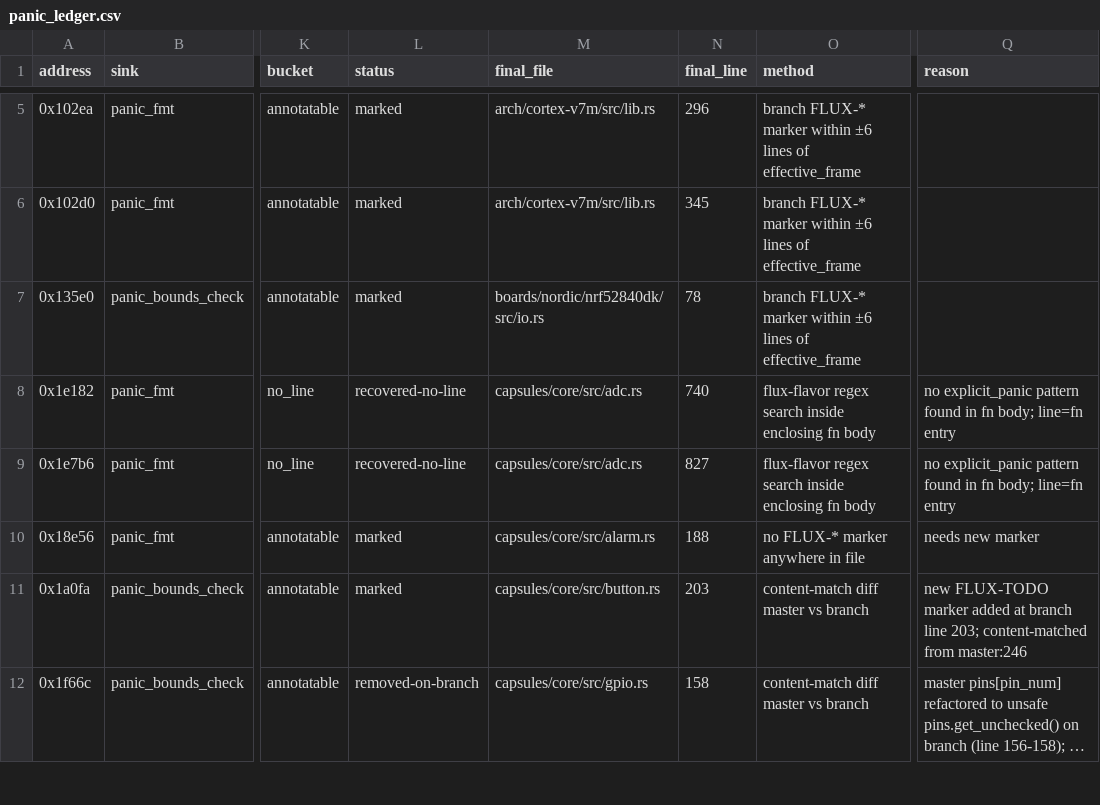
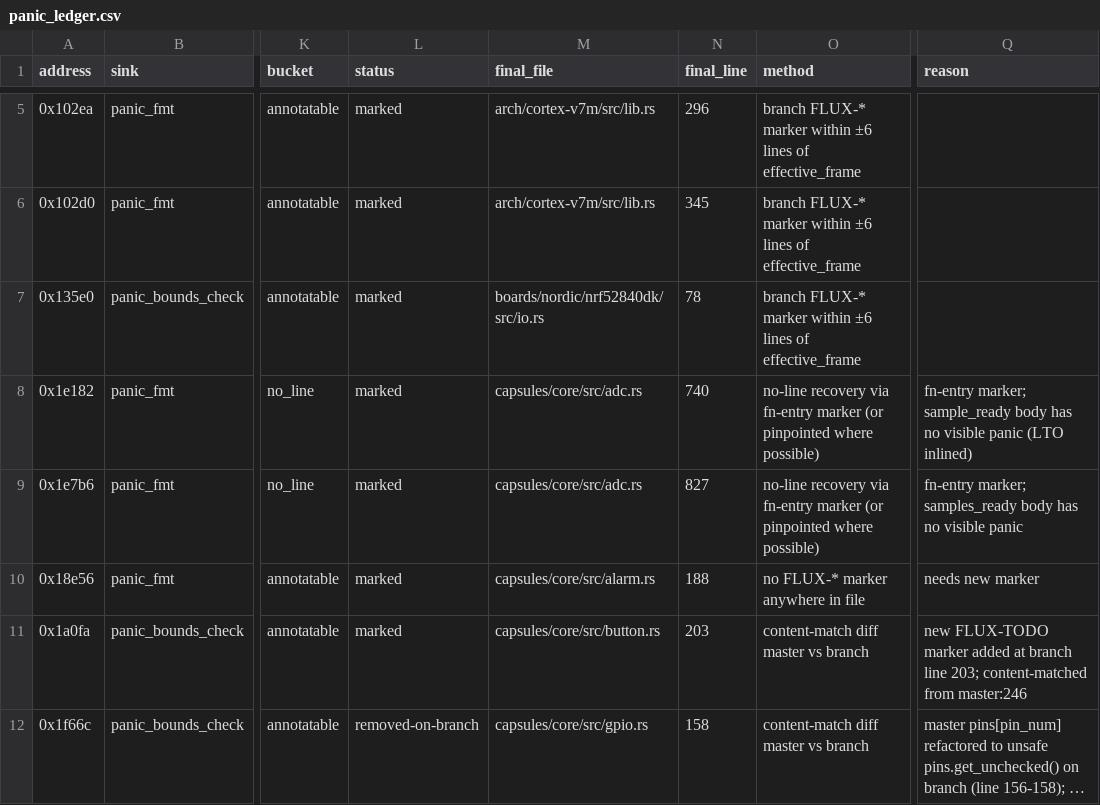
Before and after one commit to ninehusky/tock, a CSV file: tools/panic_ledger.csv, drawn as a sheet; only a part is shown, gaps mark what is left out; long unchanged cells end in …; the diff covers the shown part only; the diff names each change by its address in the sheet, - before the commit and + after, or states it on an @@ line.

```diff
--- a/tools/panic_ledger.csv
+++ b/tools/panic_ledger.csv
-L8:L9 (status): recovered-no-line
+L8:L9 (status): marked
-O8:O9 (method): flux-flavor regex search inside enclosing fn body
+O8:O9 (method): no-line recovery via fn-entry marker (or pinpointed where possible)
-Q8 (reason): no explicit_panic pattern found in fn body; line=fn entry
+Q8 (reason): fn-entry marker; sample_ready body has no visible panic (LTO inlined)
-Q9 (reason): no explicit_panic pattern found in fn body; line=fn entry
+Q9 (reason): fn-entry marker; samples_ready body has no visible panic
```
Also changed, not shown: 102 edited cells elsewhere in this file, 15 other files.
